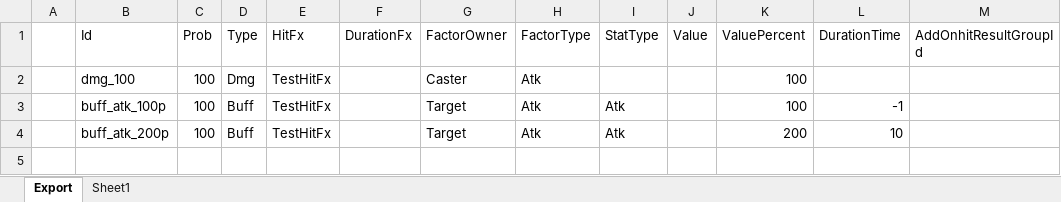
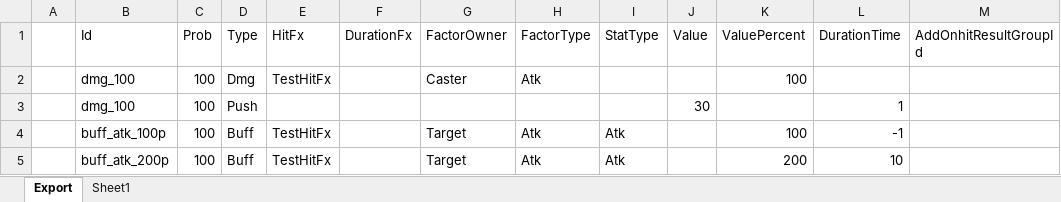
Before and after one commit to BlindBullet/ProjectDF, an Excel workbook: Assets/DataTables~/HitresultChart.xlsm, sheet Export, drawn as a sheet; values as stored, in another font and other column widths than the file's, no borders; charts and pictures not drawn; the diff names each change by its address in the sheet, - before the commit and + after, or states it on an @@ line.

```diff
--- a/Assets/DataTables~/HitresultChart.xlsm (sheet Export)
+++ b/Assets/DataTables~/HitresultChart.xlsm (sheet Export)
+row 3:  | dmg_100 | 100 | Push |  |  |  |  |  | 30 |  | 1
```
Also changed, not shown: charts or pictures, Assets/DataTables~/ProjectileChart.xlsm, 7 other files.
